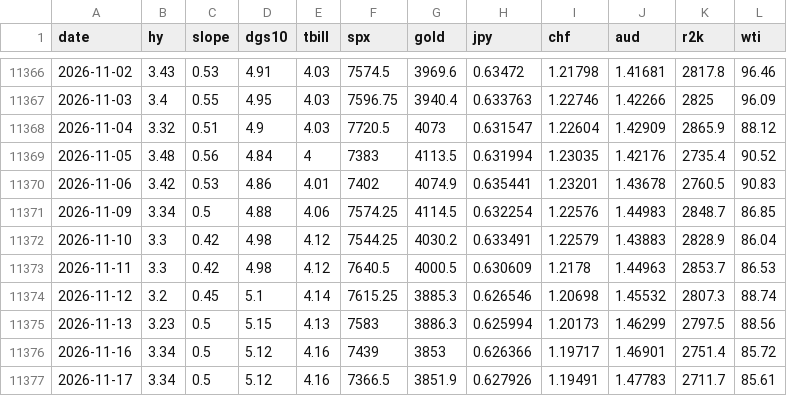
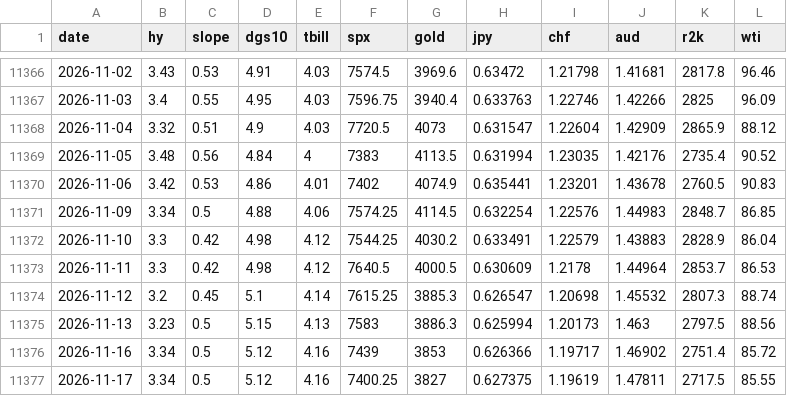
Before and after one commit to jbirnie209/strategy-dashboard, a CSV file: data/daily.csv, drawn as a sheet; only a part is shown, gaps mark what is left out.

```diff
--- a/data/daily.csv
+++ b/data/daily.csv
@@ -11372,6 +11372,6 @@ date,hy,slope,dgs10,tbill,spx,gold,jpy,chf,aud,r2k,wti
 2026-11-10,3.3,0.42,4.98,4.12,7544.25,4030.2,0.633491,1.22579,1.43883,2828.9,86.04
-2026-11-11,3.3,0.42,4.98,4.12,7640.5,4000.5,0.630609,1.2178,1.44963,2853.7,86.53
-2026-11-12,3.2,0.45,5.1,4.14,7615.25,3885.3,0.626546,1.20698,1.45532,2807.3,88.74
-2026-11-13,3.23,0.5,5.15,4.13,7583,3886.3,0.625994,1.20173,1.46299,2797.5,88.56
-2026-11-16,3.34,0.5,5.12,4.16,7439,3853,0.626366,1.19717,1.46901,2751.4,85.72
-2026-11-17,3.34,0.5,5.12,4.16,7366.5,3851.9,0.627926,1.19491,1.47783,2711.7,85.61
+2026-11-11,3.3,0.42,4.98,4.12,7640.5,4000.5,0.630609,1.2178,1.44964,2853.7,86.53
+2026-11-12,3.2,0.45,5.1,4.14,7615.25,3885.3,0.626547,1.20698,1.45532,2807.3,88.74
+2026-11-13,3.23,0.5,5.15,4.13,7583,3886.3,0.625994,1.20173,1.463,2797.5,88.56
+2026-11-16,3.34,0.5,5.12,4.16,7439,3853,0.626366,1.19717,1.46902,2751.4,85.72
+2026-11-17,3.34,0.5,5.12,4.16,7400.25,3827,0.627375,1.19619,1.47811,2717.5,85.55
```
Also changed, not shown: 1 other file.
